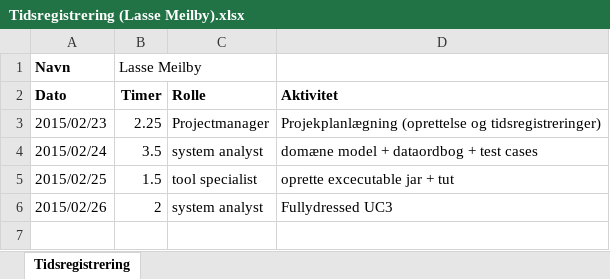
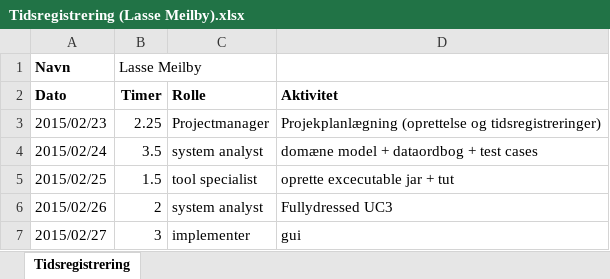
Before and after one commit to he15dmu-2s14/PTECalculator2015, an Excel workbook: 08-Project-Management/Tidsregistrering/Tidsregistrering (Lasse Meilby).xlsx, sheet Tidsregistrering, drawn as a sheet; values as stored, in another font and other column widths than the file's, no borders; the diff names each change by its address in the sheet, - before the commit and + after, or states it on an @@ line.

Commit message:
tidsregistrering

```diff
--- a/08-Project-Management/Tidsregistrering/Tidsregistrering (Lasse Meilby).xlsx (sheet Tidsregistrering)
+++ b/08-Project-Management/Tidsregistrering/Tidsregistrering (Lasse Meilby).xlsx (sheet Tidsregistrering)
+row 7: 2015/02/27 | 3 | implementer | gui
```
